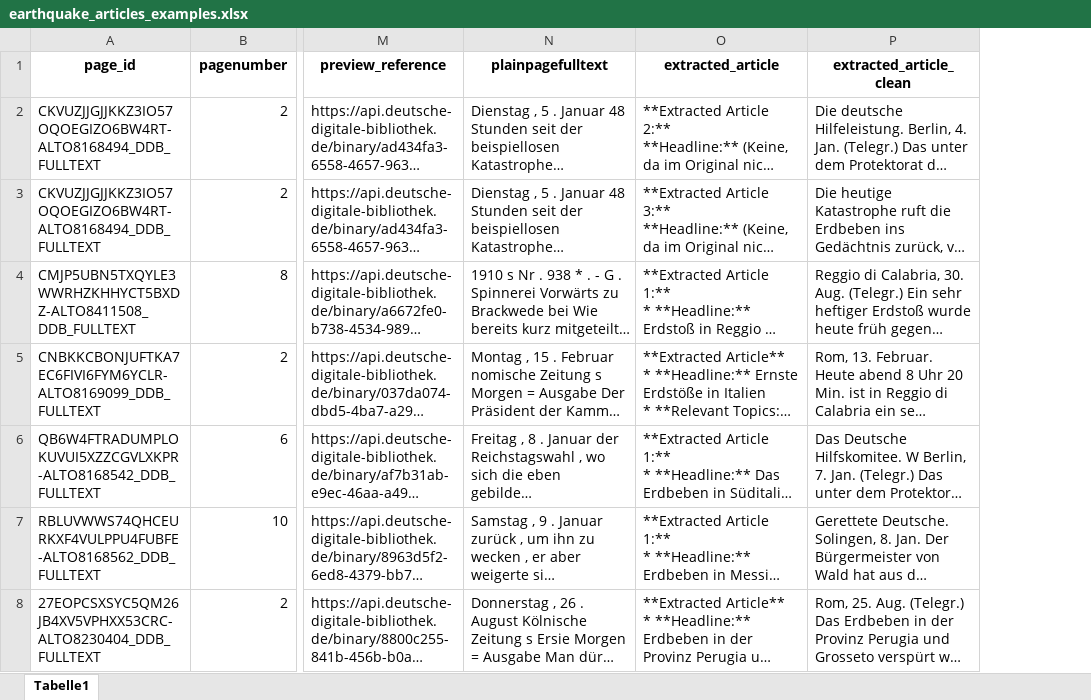
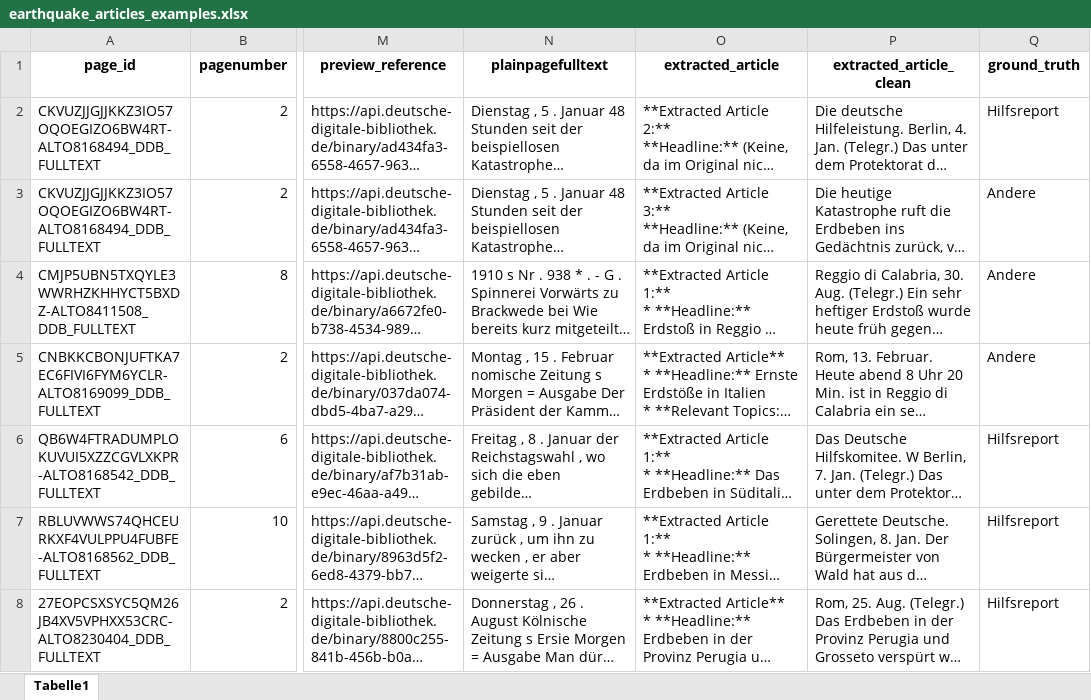
Before and after one commit to soberbichler/NLP-Course4Humanities_2025.github.io, an Excel workbook: datasets/earthquake_articles_examples.xlsx, sheet Tabelle1, drawn as a sheet; only a part is shown, gaps mark what is left out; long unchanged cells end in …; values as stored, in another font and other column widths than the file's, no borders; the diff covers the shown part only; the diff names each change by its address in the sheet, - before the commit and + after, or states it on an @@ line.

Commit message:
Add files via upload

```diff
--- a/datasets/earthquake_articles_examples.xlsx (sheet Tabelle1)
+++ b/datasets/earthquake_articles_examples.xlsx (sheet Tabelle1)
+column Q (ground_truth), rows 2-8: Hilfsreport | Andere | Andere | Andere | Hilfsreport | Hilfsreport | Hilfsreport
```
Also changed, not shown: 2 removed rows elsewhere in this sheet.
